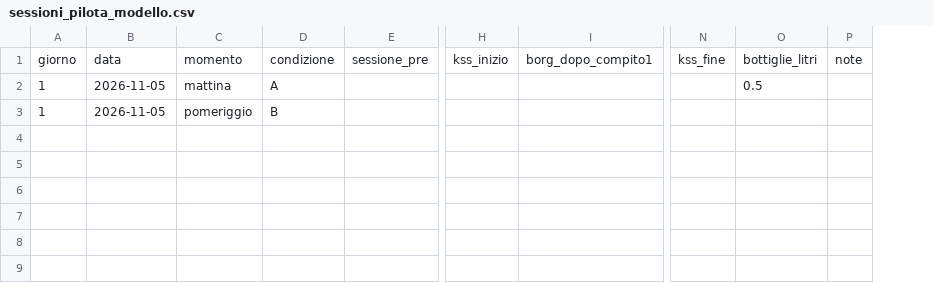
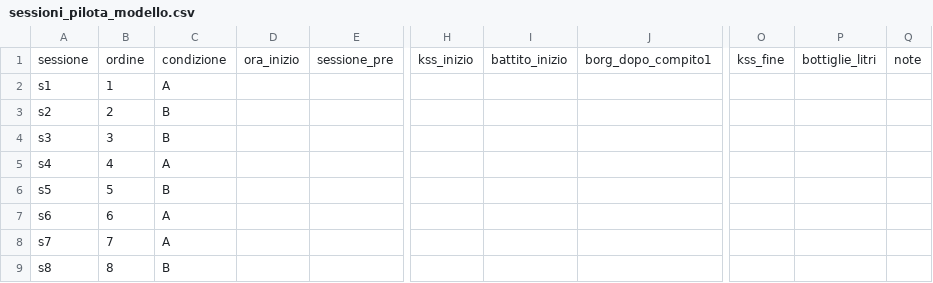
Before and after one commit to Nadaa3672/tesi-hrc, a CSV file: sessioni_pilota_modello.csv, drawn as a sheet; only a part is shown, gaps mark what is left out; removed rows and columns are numbered as before the commit, all else as after; rows hold the shown columns only; the diff names each change by its address in the sheet, - before the commit and + after, or states it on an @@ line.

Commit message:
Protocollo pilota v2: una giornata, 8 sessioni bilanciate

```diff
--- a/sessioni_pilota_modello.csv
+++ b/sessioni_pilota_modello.csv
-column A, rows 1-3: giorno | 1 | 1
-column B, rows 1-3: data | 2026-11-05 | 2026-11-05
-column C, rows 1-3: momento | mattina | pomeriggio
+column A, rows 1-3: sessione | s1 | s2
+column B, rows 1-3: ordine | 1 | 2
+column D, row 1: ora_inizio
+column I, row 1: battito_inizio
-P2: 0.5
+P2: (empty)
+row 4: s3 | 3 | B
+row 5: s4 | 4 | A
+row 6: s5 | 5 | B
+row 7: s6 | 6 | A
+row 8: s7 | 7 | A
+row 9: s8 | 8 | B
```
Also changed, not shown: 2 other files.
